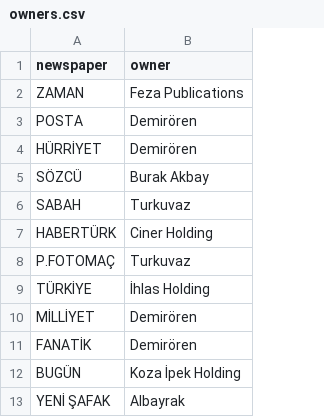
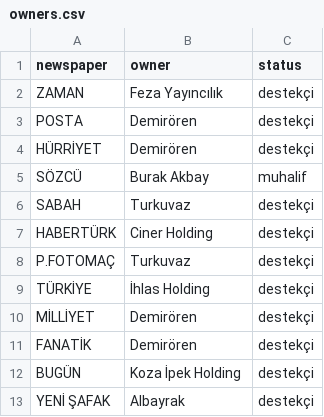
Before and after one commit to avvg/KamusalVeri, a CSV file: medya/gazete-tiraj/owners.csv, drawn as a sheet; only a part is shown; the diff covers the shown part only; the diff names each change by its address in the sheet, - before the commit and + after, or states it on an @@ line.

```diff
--- a/medya/gazete-tiraj/owners.csv
+++ b/medya/gazete-tiraj/owners.csv
+column C (status), rows 2-13: destekçi | destekçi | destekçi | muhalif | destekçi | destekçi | destekçi | destekçi | destekçi | destekçi | destekçi | destekçi
-B2 (owner): Feza Publications
+B2 (owner): Feza Yayıncılık
```
Also changed, not shown: 18 edited cells elsewhere in this file, medya/gazete-tiraj/yearly/tr_newspapers_2019.csv, 6 other files.
